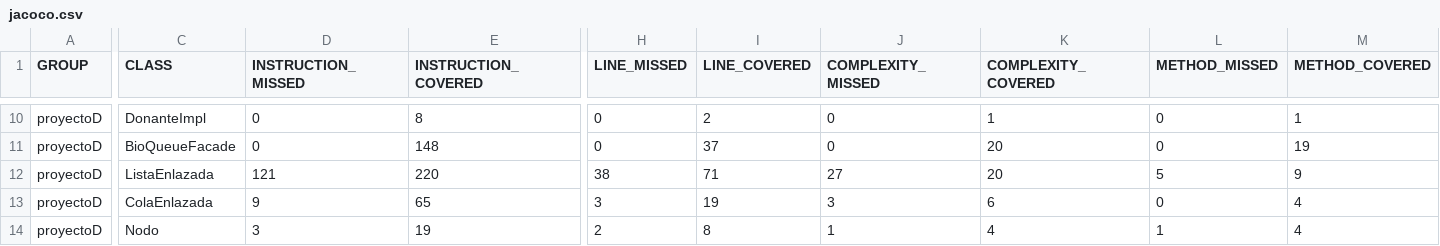
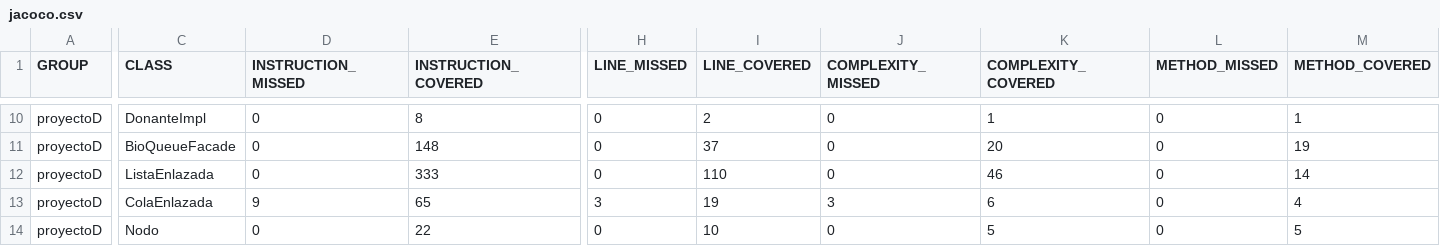
Before and after one commit to ianaicanias/proyectoD, a CSV file: target/site/jacoco/jacoco.csv, drawn as a sheet; only a part is shown, gaps mark what is left out; the diff covers the shown part only; the diff names each change by its address in the sheet, - before the commit and + after, or states it on an @@ line.

```diff
--- a/target/site/jacoco/jacoco.csv
+++ b/target/site/jacoco/jacoco.csv
-D12 (INSTRUCTION_MISSED): 121
+D12 (INSTRUCTION_MISSED): 0
-E12 (INSTRUCTION_COVERED): 220
+E12 (INSTRUCTION_COVERED): 333
-H12 (LINE_MISSED): 38
+H12 (LINE_MISSED): 0
-I12 (LINE_COVERED): 71
+I12 (LINE_COVERED): 110
-J12 (COMPLEXITY_MISSED): 27
+J12 (COMPLEXITY_MISSED): 0
-K12 (COMPLEXITY_COVERED): 20
+K12 (COMPLEXITY_COVERED): 46
-L12 (METHOD_MISSED): 5
+L12 (METHOD_MISSED): 0
-M12 (METHOD_COVERED): 9
+M12 (METHOD_COVERED): 14
-D14 (INSTRUCTION_MISSED): 3
+D14 (INSTRUCTION_MISSED): 0
-E14 (INSTRUCTION_COVERED): 19
+E14 (INSTRUCTION_COVERED): 22
-H14 (LINE_MISSED): 2
+H14 (LINE_MISSED): 0
-I14 (LINE_COVERED): 8
+I14 (LINE_COVERED): 10
-J14 (COMPLEXITY_MISSED): 1
+J14 (COMPLEXITY_MISSED): 0
-K14 (COMPLEXITY_COVERED): 4
+K14 (COMPLEXITY_COVERED): 5
-L14 (METHOD_MISSED): 1
+L14 (METHOD_MISSED): 0
-M14 (METHOD_COVERED): 4
+M14 (METHOD_COVERED): 5
```
Also changed, not shown: 28 edited cells elsewhere in this file, 48 other files.
